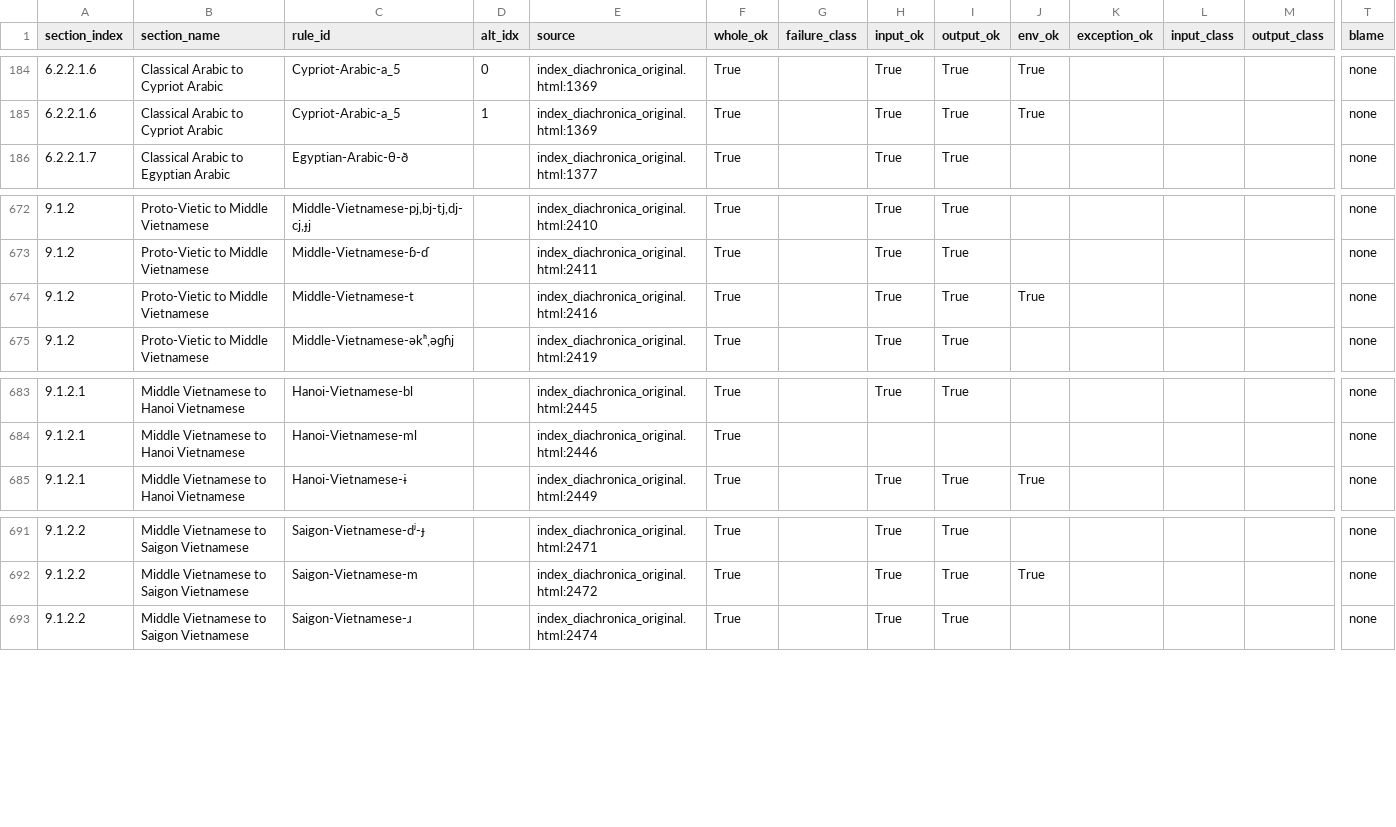
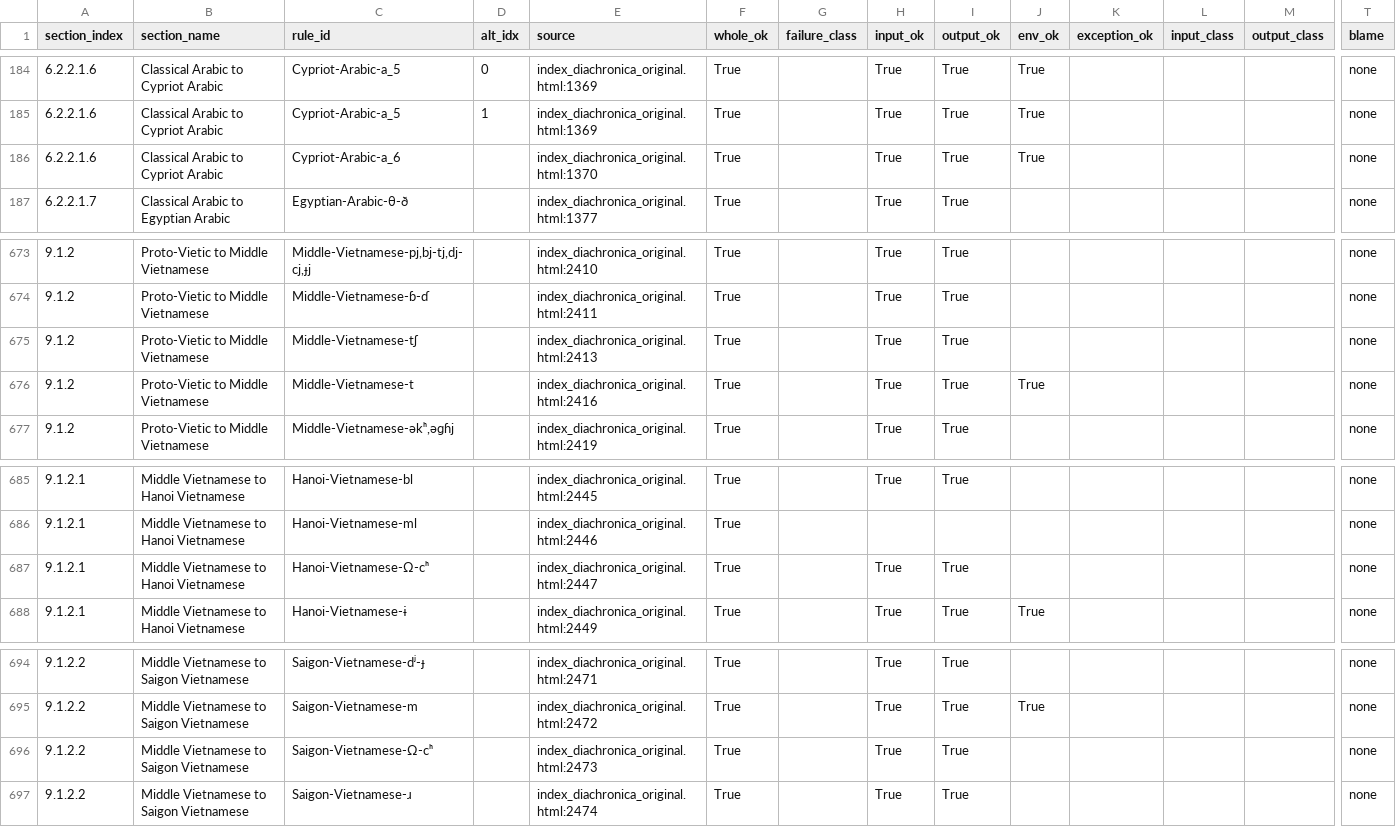
Before and after one commit to Pappa/conlanger, a CSV file: .scratch/cleaned-rule-corpus/inventory/asca-field-isolation-success.csv, drawn as a sheet; only a part is shown, gaps mark what is left out; rows hold the shown columns only; the diff names each change by its address in the sheet, - before the commit and + after, or states it on an @@ line.

```diff
--- a/.scratch/cleaned-rule-corpus/inventory/asca-field-isolation-success.csv
+++ b/.scratch/cleaned-rule-corpus/inventory/asca-field-isolation-success.csv
+row 186: 6.2.2.1.6 | Classical Arabic to Cypriot Arabic | Cypriot-Arabic-a_6 |  | index_diachronica_original.html:1370 | True |  | True | True | True |  |  |  | none
+row 675: 9.1.2 | Proto-Vietic to Middle Vietnamese | Middle-Vietnamese-tʃ |  | index_diachronica_original.html:2413 | True |  | True | True |  |  |  |  | none
+row 687: 9.1.2.1 | Middle Vietnamese to Hanoi Vietnamese | Hanoi-Vietnamese-Ω-cʰ |  | index_diachronica_original.html:2447 | True |  | True | True |  |  |  |  | none
+row 696: 9.1.2.2 | Middle Vietnamese to Saigon Vietnamese | Saigon-Vietnamese-Ω-cʰ |  | index_diachronica_original.html:2473 | True |  | True | True |  |  |  |  | none
```
Also changed, not shown: .scratch/cleaned-rule-corpus/inventory/asca-rule-inventory-changelog.csv, .scratch/cleaned-rule-corpus/inventory/asca-rule-inventory-error.csv, 10 other files.
